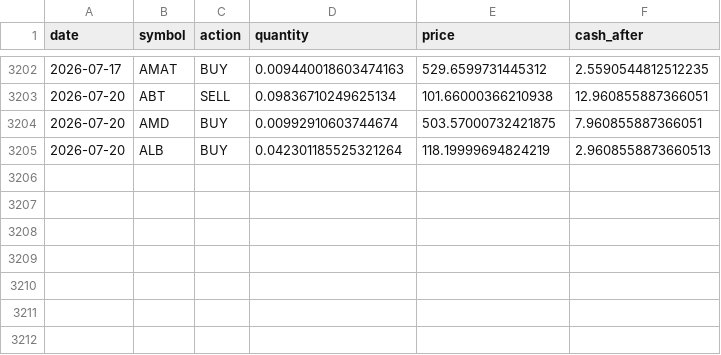
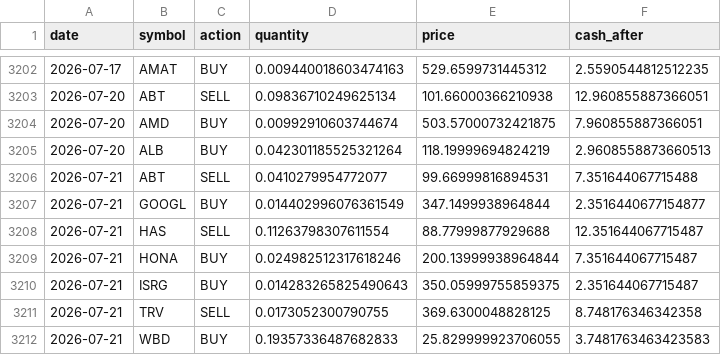
Before and after one commit to TechGroei/Test_Stock_Trading_Strategy, a CSV file: data/trades_history.csv, drawn as a sheet; only a part is shown, gaps mark what is left out.

Commit message:
Update portfolio, trades & performance [skip ci]

```diff
--- a/data/trades_history.csv
+++ b/data/trades_history.csv
@@ -3205 +3205,8 @@ date,symbol,action,quantity,price,cash_after
 2026-07-20,ALB,BUY,0.042301185525321264,118.19999694824219,2.9608558873660513
+2026-07-21,ABT,SELL,0.0410279954772077,99.66999816894531,7.351644067715488
+2026-07-21,GOOGL,BUY,0.014402996076361549,347.1499938964844,2.3516440677154877
+2026-07-21,HAS,SELL,0.11263798307611554,88.77999877929688,12.351644067715487
+2026-07-21,HONA,BUY,0.024982512317618246,200.13999938964844,7.351644067715487
+2026-07-21,ISRG,BUY,0.014283265825490643,350.05999755859375,2.351644067715487
+2026-07-21,TRV,SELL,0.0173052300790755,369.6300048828125,8.748176346342358
+2026-07-21,WBD,BUY,0.19357336487682833,25.829999923706055,3.7481763463423583
```
Also changed, not shown: data/portfolio.csv, 1 other file.
